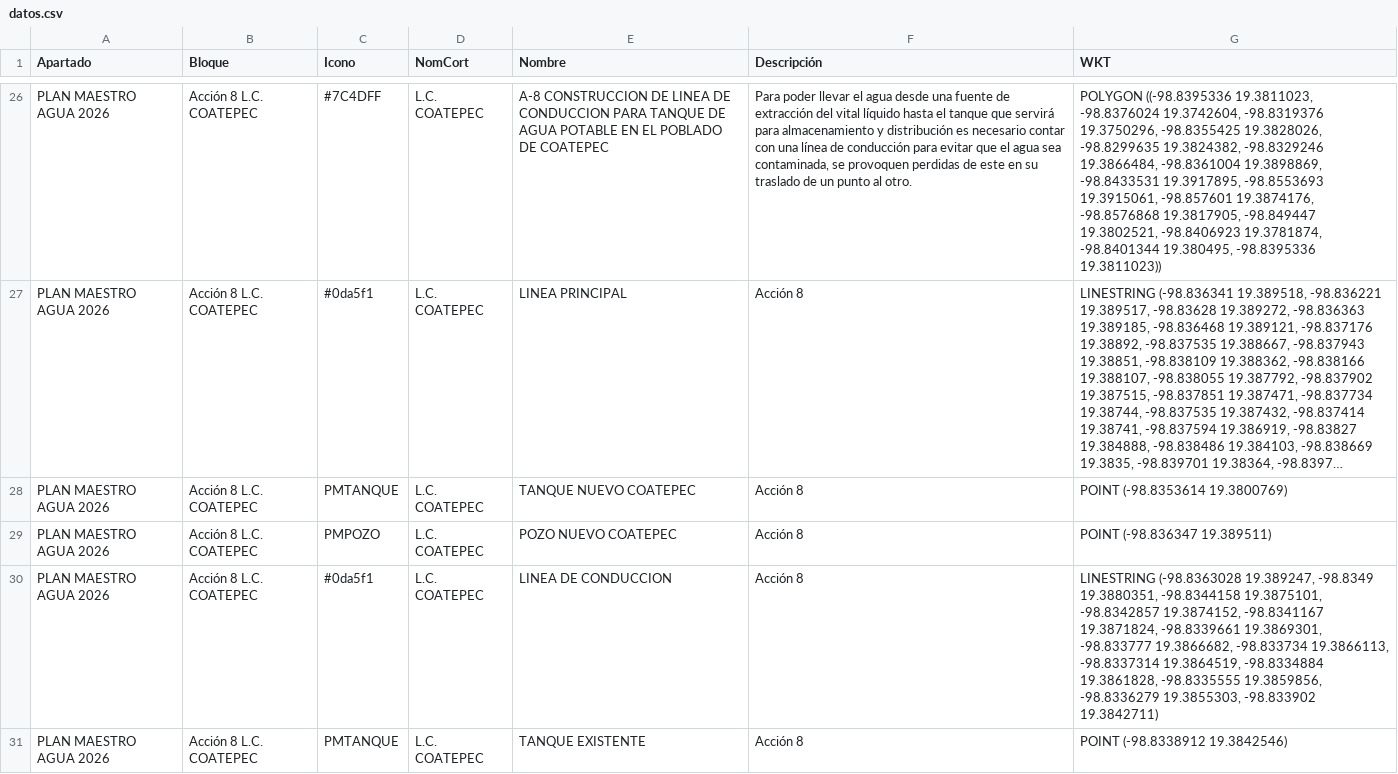
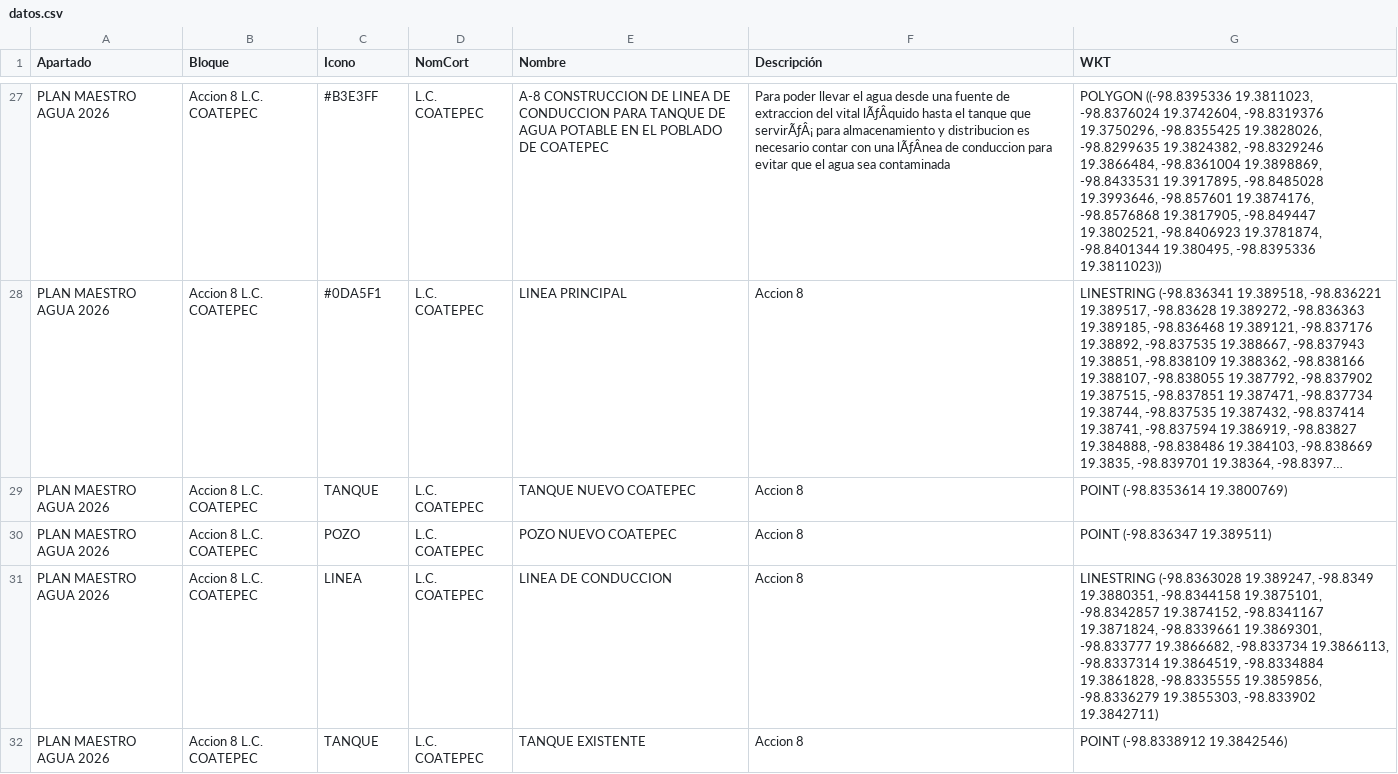
Before and after one commit to InnoTEC-OPDAPASIxtapaluca/planmaestro2026, a CSV file: datos.csv, drawn as a sheet; only a part is shown, gaps mark what is left out; long unchanged cells end in …; addresses are those after the commit; the diff covers the shown part only; the diff names each change by its address in the sheet, - before the commit and + after, or states it on an @@ line.

```diff
--- a/datos.csv
+++ b/datos.csv
-B27:B32 (Bloque): Acción 8 L.C. COATEPEC
+B27:B32 (Bloque): Accion 8 L.C. COATEPEC
-C27 (Icono): #7C4DFF
+C27 (Icono): #B3E3FF
-F27 (Descripción): …fuente de extracción del vital líquido hasta el tanque que servirá para almacenamiento y distribución es necesario contar con una línea de conducción para evitar que el agua sea contaminada, se provoquen perdidas de este en su traslado de un punto al otro.
+F27 (Descripción): …fuente de extraccion del vital lÃƒÂquido hasta el tanque que servirÃƒÂ¡ para almacenamiento y distribucion es necesario contar con una lÃƒÂnea de conduccion para evitar que el agua sea contaminada
-G27 (WKT): …-98.8433531 19.3917895, -98.8553693 19.3915061, -98.857601 19.3874176,…
+G27 (WKT): …-98.8433531 19.3917895, -98.8485028 19.3993646, -98.857601 19.3874176,…
-C28 (Icono): #0da5f1
+C28 (Icono): #0DA5F1
-F28:F32 (Descripción): Acción 8
+F28:F32 (Descripción): Accion 8
-C29 (Icono): PMTANQUE
+C29 (Icono): TANQUE
-C30 (Icono): PMPOZO
+C30 (Icono): POZO
-C31 (Icono): #0da5f1
+C31 (Icono): LINEA
-C32 (Icono): PMTANQUE
+C32 (Icono): TANQUE
```
Also changed, not shown: 1 added row, 1 removed row and 105 edited cells elsewhere in this file.
